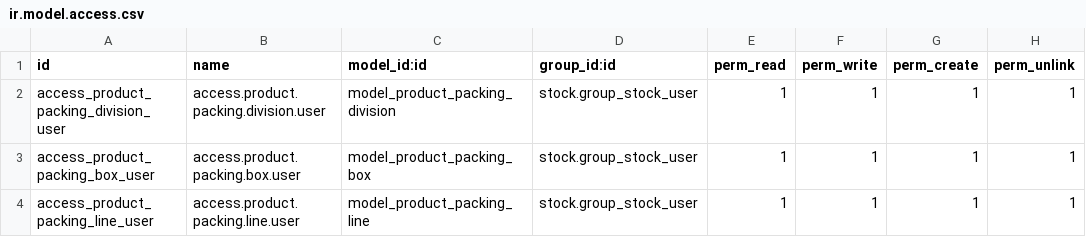
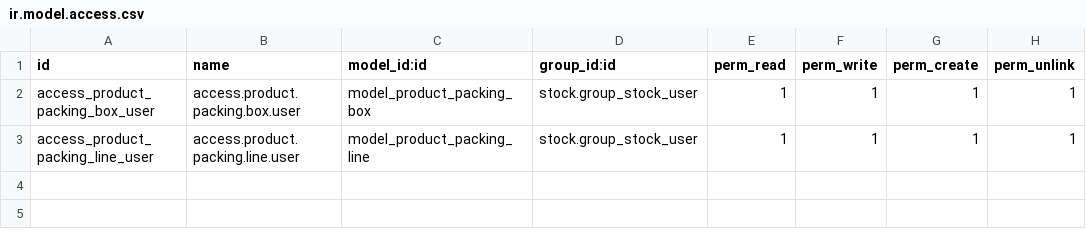
Before and after one commit to qrtl/rpl-custom, a CSV file: stock_product_packing_box/security/ir.model.access.csv, drawn as a sheet; the diff names each change by its address in the sheet, - before the commit and + after, or states it on an @@ line.

Commit message:
[IMP] various updates
 - fix the incorrect logic with box proposal
 - remove unused fields
 - refactor code
 - adjust view layout
 - add translation

```diff
--- a/stock_product_packing_box/security/ir.model.access.csv
+++ b/stock_product_packing_box/security/ir.model.access.csv
-row 2: access_product_packing_division_user | access.product.packing.division.user | model_product_packing_division | stock.group_stock_user | 1 | 1 | 1 | 1
```
Also changed, not shown: 18 other files.
